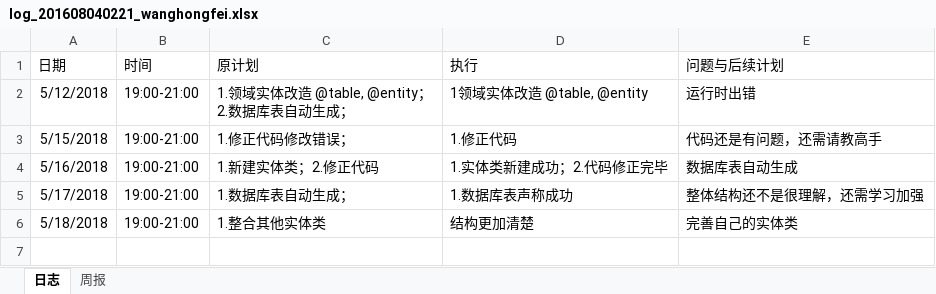
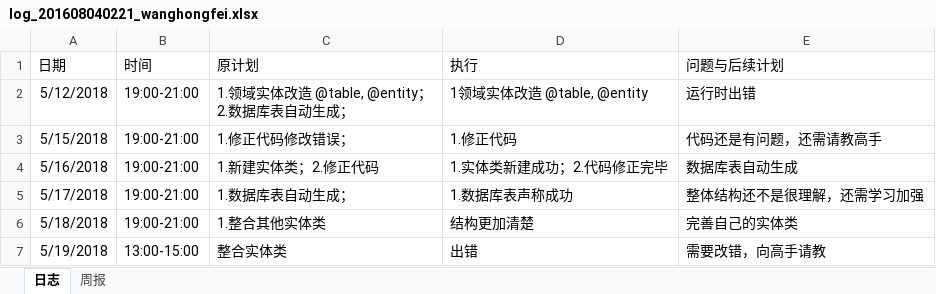
Before and after one commit to xiaoyuan1/xiaoyuandingcan, an Excel workbook: hero/doc/log/log_201608040221_wanghongfei.xlsx, sheet 日志, drawn as a sheet; values as stored, in another font and other column widths than the file's, no borders; the diff names each change by its address in the sheet, - before the commit and + after, or states it on an @@ line.

```diff
--- a/hero/doc/log/log_201608040221_wanghongfei.xlsx (sheet 日志)
+++ b/hero/doc/log/log_201608040221_wanghongfei.xlsx (sheet 日志)
+row 7: 5/19/2018 | 13:00-15:00 | 整合实体类 | 出错 | 需要改错，向高手请教
```
Also changed, not shown: 3 other files.
